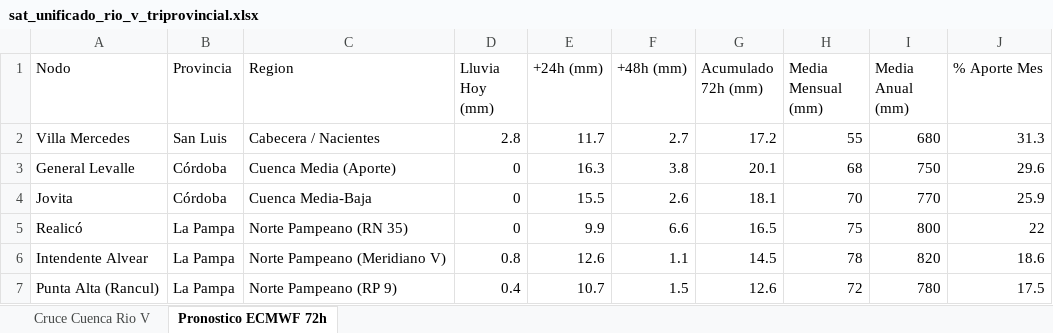
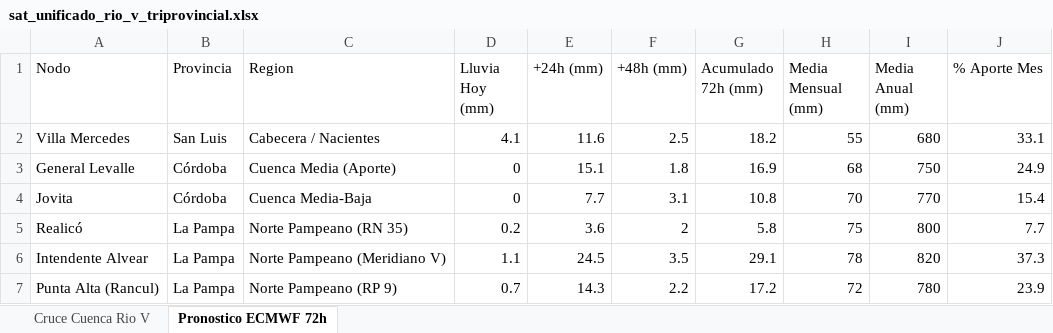
Before and after one commit to contactoiarrd-crypto/sat-cuenca-rio-v, an Excel workbook: sat_unificado_rio_v_triprovincial.xlsx, sheet Pronostico ECMWF 72h, drawn as a sheet; values as stored, in another font and other column widths than the file's, no borders; the diff names each change by its address in the sheet, - before the commit and + after, or states it on an @@ line.

```diff
--- a/sat_unificado_rio_v_triprovincial.xlsx (sheet Pronostico ECMWF 72h)
+++ b/sat_unificado_rio_v_triprovincial.xlsx (sheet Pronostico ECMWF 72h)
-D2 (Lluvia Hoy (mm)): 2.8
+D2 (Lluvia Hoy (mm)): 4.1
-E2 (+24h (mm)): 11.7
+E2 (+24h (mm)): 11.6
-F2 (+48h (mm)): 2.7
+F2 (+48h (mm)): 2.5
-G2 (Acumulado 72h (mm)): 17.2
+G2 (Acumulado 72h (mm)): 18.2
-J2 (% Aporte Mes): 31.3
+J2 (% Aporte Mes): 33.1
-E3 (+24h (mm)): 16.3
+E3 (+24h (mm)): 15.1
-F3 (+48h (mm)): 3.8
+F3 (+48h (mm)): 1.8
-G3 (Acumulado 72h (mm)): 20.1
+G3 (Acumulado 72h (mm)): 16.9
-J3 (% Aporte Mes): 29.6
+J3 (% Aporte Mes): 24.9
-E4 (+24h (mm)): 15.5
+E4 (+24h (mm)): 7.7
-F4 (+48h (mm)): 2.6
+F4 (+48h (mm)): 3.1
-G4 (Acumulado 72h (mm)): 18.1
+G4 (Acumulado 72h (mm)): 10.8
-J4 (% Aporte Mes): 25.9
+J4 (% Aporte Mes): 15.4
-D5 (Lluvia Hoy (mm)): 0
+D5 (Lluvia Hoy (mm)): 0.2
-E5 (+24h (mm)): 9.9
+E5 (+24h (mm)): 3.6
-F5 (+48h (mm)): 6.6
+F5 (+48h (mm)): 2
-G5 (Acumulado 72h (mm)): 16.5
+G5 (Acumulado 72h (mm)): 5.8
-J5 (% Aporte Mes): 22
+J5 (% Aporte Mes): 7.7
-D6 (Lluvia Hoy (mm)): 0.8
+D6 (Lluvia Hoy (mm)): 1.1
-E6 (+24h (mm)): 12.6
+E6 (+24h (mm)): 24.5
-F6 (+48h (mm)): 1.1
+F6 (+48h (mm)): 3.5
-G6 (Acumulado 72h (mm)): 14.5
+G6 (Acumulado 72h (mm)): 29.1
-J6 (% Aporte Mes): 18.6
+J6 (% Aporte Mes): 37.3
-D7 (Lluvia Hoy (mm)): 0.4
+D7 (Lluvia Hoy (mm)): 0.7
-E7 (+24h (mm)): 10.7
+E7 (+24h (mm)): 14.3
-F7 (+48h (mm)): 1.5
+F7 (+48h (mm)): 2.2
-G7 (Acumulado 72h (mm)): 12.6
+G7 (Acumulado 72h (mm)): 17.2
-J7 (% Aporte Mes): 17.5
+J7 (% Aporte Mes): 23.9
```
Also changed, not shown: sheet Cruce Cuenca Rio V, 2 other files.
